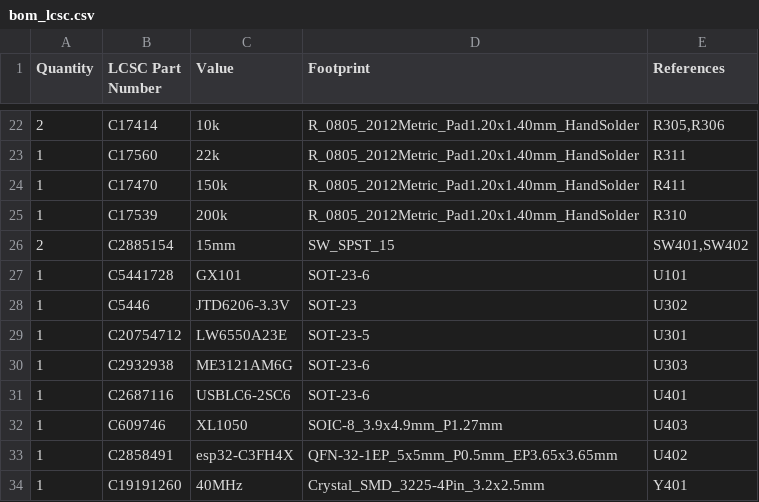
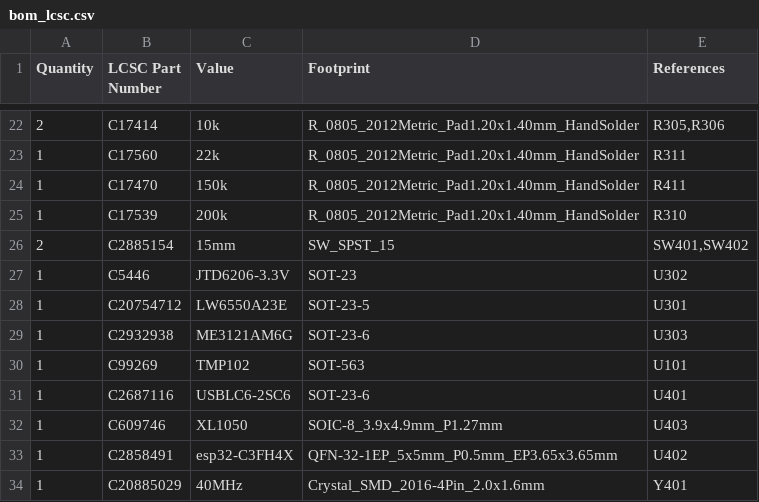
Before and after one commit to makerspacelt/WormControl-Relay15x5t15-ControlBoard, a CSV file: gen/bom_lcsc.csv, drawn as a sheet; only a part is shown, gaps mark what is left out.

```diff
--- a/gen/bom_lcsc.csv
+++ b/gen/bom_lcsc.csv
@@ -26,3 +26,2 @@
 "2","C2885154","15mm","SW_SPST_15","SW401,SW402"
-"1","C5441728","GX101","SOT-23-6","U101"
 "1","C5446","JTD6206-3.3V","SOT-23","U302"
@@ -30,2 +29,3 @@
 "1","C2932938","ME3121AM6G","SOT-23-6","U303"
+"1","C99269","TMP102","SOT-563","U101"
 "1","C2687116","USBLC6-2SC6","SOT-23-6","U401"
@@ -33,2 +33,2 @@
 "1","C2858491","esp32-C3FH4X","QFN-32-1EP_5x5mm_P0.5mm_EP3.65x3.65mm","U402"
-"1","C19191260","40MHz","Crystal_SMD_3225-4Pin_3.2x2.5mm","Y401"
+"1","C20885029","40MHz","Crystal_SMD_2016-4Pin_2.0x1.6mm","Y401"
```
Also changed, not shown: gen/bom.csv, gen/single/_bom.csv, 34 other files.
